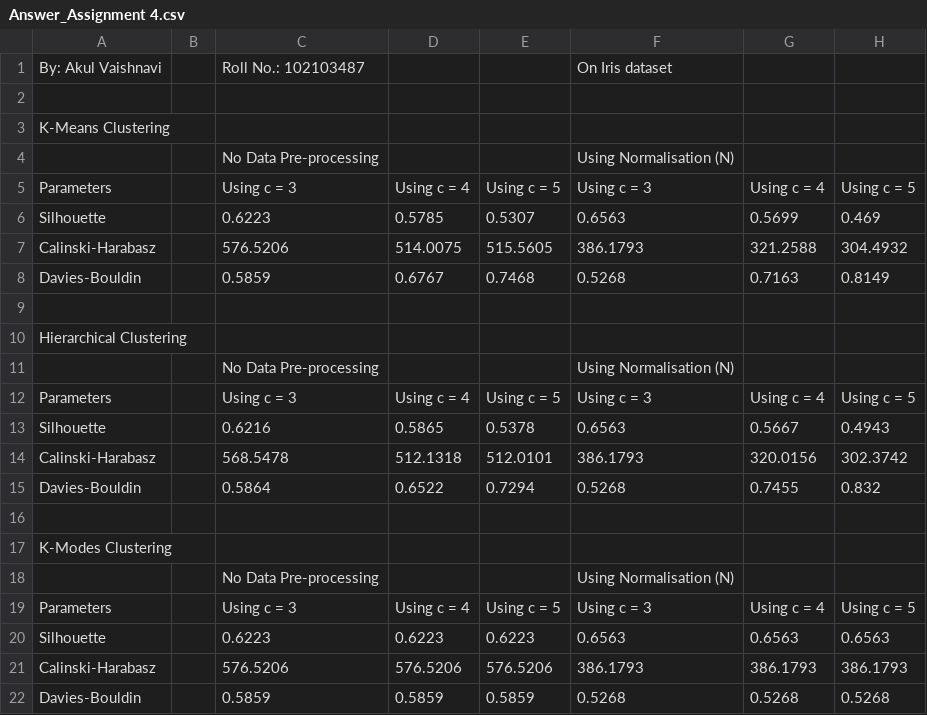
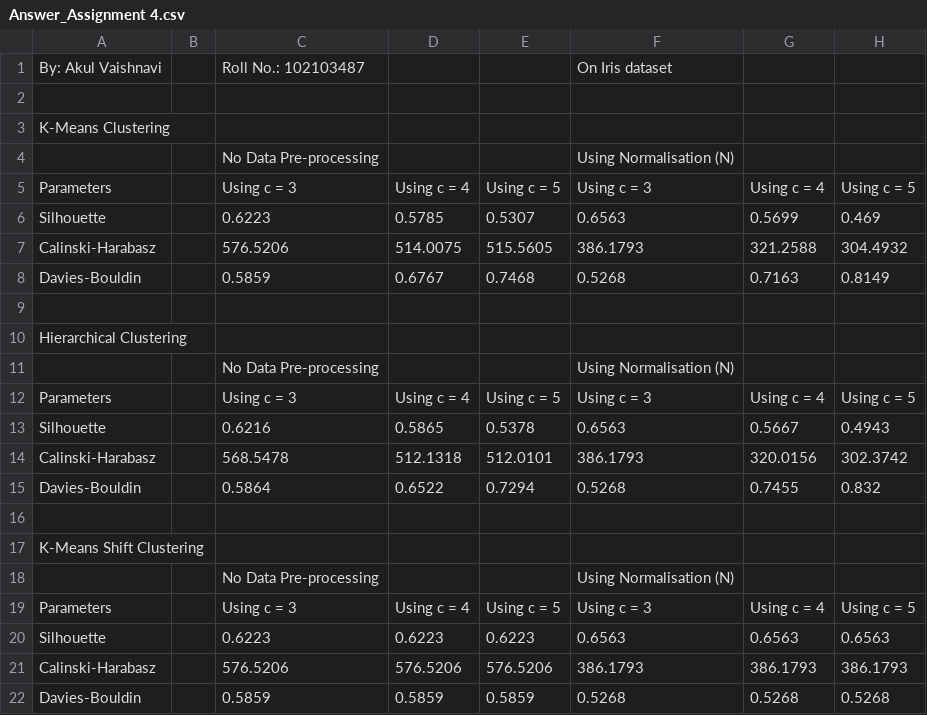
Before and after one commit to akulvaishnavi/Assignment4_Clustering, a CSV file: Answer_Assignment 4.csv, drawn as a sheet; only a part is shown; the diff names each change by its address in the sheet, - before the commit and + after, or states it on an @@ line.

Commit message:
Update Answer_Assignment 4.csv

```diff
--- a/Answer_Assignment 4.csv
+++ b/Answer_Assignment 4.csv
-A17: K-Modes Clustering
+A17: K-Means Shift Clustering
```
